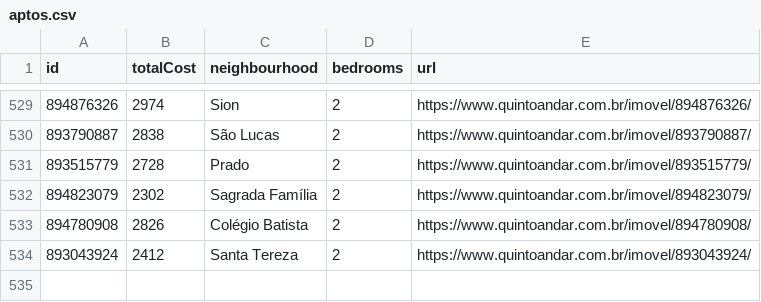
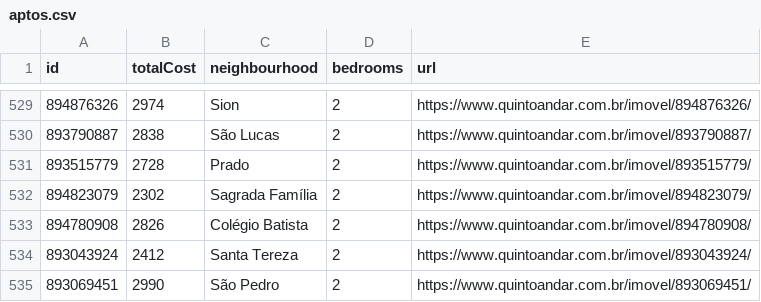
Before and after one commit to a-moreira/apto, a CSV file: data/aptos.csv, drawn as a sheet; only a part is shown, gaps mark what is left out; the diff names each change by its address in the sheet, - before the commit and + after, or states it on an @@ line.

Commit message:
Github Action: update data

```diff
--- a/data/aptos.csv
+++ b/data/aptos.csv
+row 535: 893069451 | 2990 | São Pedro | 2 | https://www.quintoandar.com.br/imovel/893069451/
```
